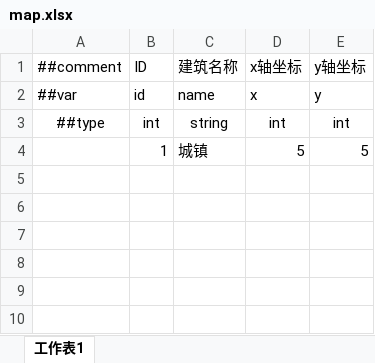
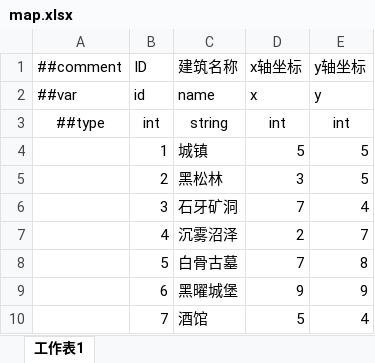
Before and after one commit to a2553278294-beep/HeroTavern, an Excel workbook: Excel/map.xlsx, sheet 工作表1, drawn as a sheet; values as stored, in another font and other column widths than the file's, no borders; the diff names each change by its address in the sheet, - before the commit and + after, or states it on an @@ line.

Commit message:
Update map locations and sync latest Tencent spreadsheets

```diff
--- a/Excel/map.xlsx (sheet 工作表1)
+++ b/Excel/map.xlsx (sheet 工作表1)
+row 5:  | 2 | 黑松林 | 3 | 5
+row 6:  | 3 | 石牙矿洞 | 7 | 4
+row 7:  | 4 | 沉雾沼泽 | 2 | 7
+row 8:  | 5 | 白骨古墓 | 7 | 8
+row 9:  | 6 | 黑曜城堡 | 9 | 9
+row 10:  | 7 | 酒馆 | 5 | 4
```
Also changed, not shown: Excel/Character.xlsx, Excel/Dialogue.xlsx, 11 other files.
